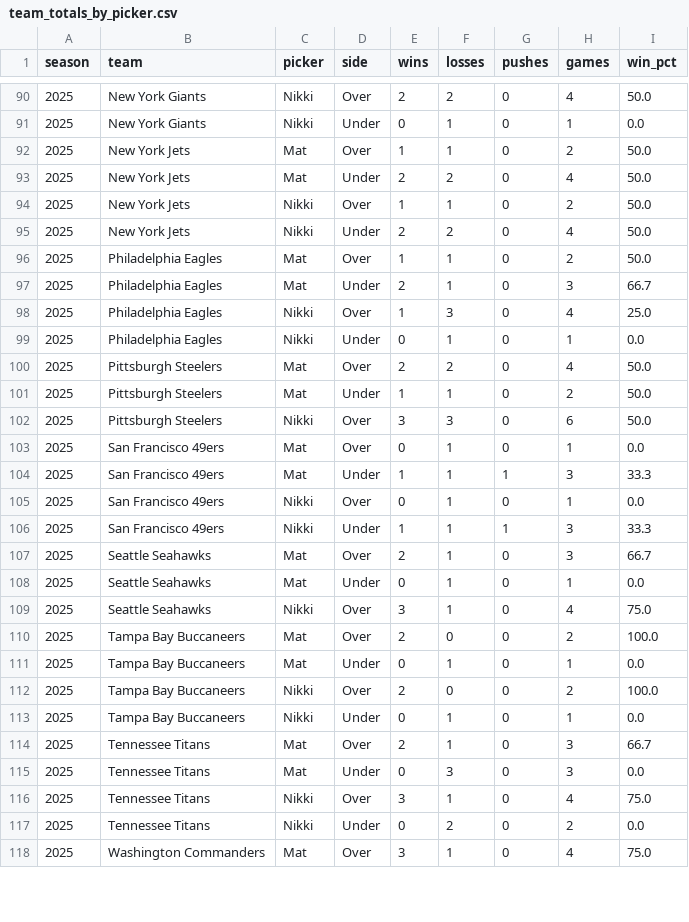
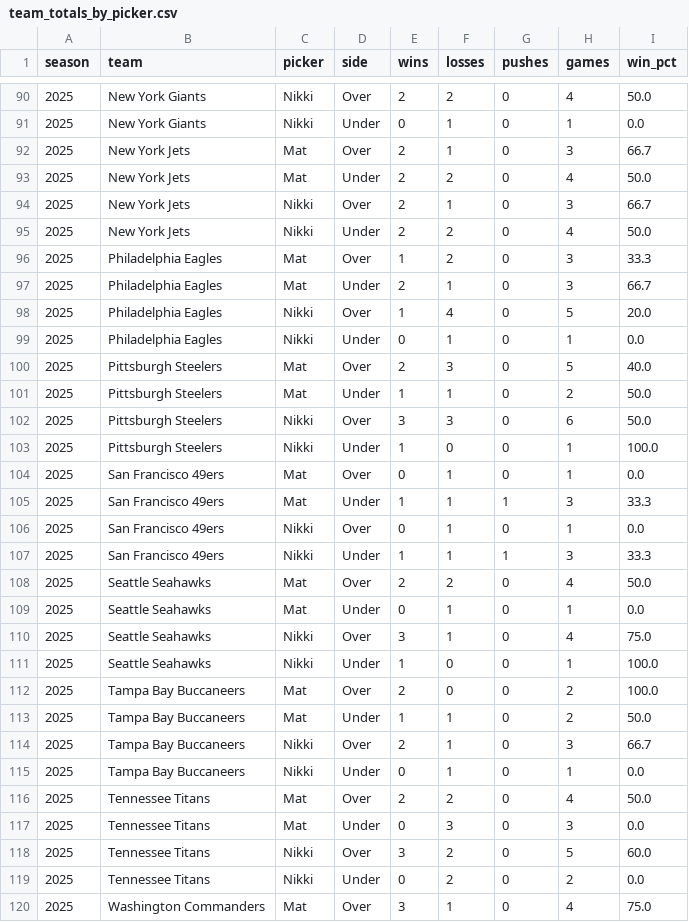
Before and after one commit to Clownworldenjoyer76/nikki_and_mat_bets, a CSV file: docs/data/metrics/team_totals_by_picker.csv, drawn as a sheet; only a part is shown, gaps mark what is left out; the diff covers the shown part only.

```diff
--- a/docs/data/metrics/team_totals_by_picker.csv
+++ b/docs/data/metrics/team_totals_by_picker.csv
@@ -91,13 +91,14 @@ season,team,picker,side,wins,losses,pushes,games,win_pct
 2025,New York Giants,Nikki,Under,0,1,0,1,0.0
-2025,New York Jets,Mat,Over,1,1,0,2,50.0
+2025,New York Jets,Mat,Over,2,1,0,3,66.7
 2025,New York Jets,Mat,Under,2,2,0,4,50.0
-2025,New York Jets,Nikki,Over,1,1,0,2,50.0
+2025,New York Jets,Nikki,Over,2,1,0,3,66.7
 2025,New York Jets,Nikki,Under,2,2,0,4,50.0
-2025,Philadelphia Eagles,Mat,Over,1,1,0,2,50.0
+2025,Philadelphia Eagles,Mat,Over,1,2,0,3,33.3
 2025,Philadelphia Eagles,Mat,Under,2,1,0,3,66.7
-2025,Philadelphia Eagles,Nikki,Over,1,3,0,4,25.0
+2025,Philadelphia Eagles,Nikki,Over,1,4,0,5,20.0
 2025,Philadelphia Eagles,Nikki,Under,0,1,0,1,0.0
-2025,Pittsburgh Steelers,Mat,Over,2,2,0,4,50.0
+2025,Pittsburgh Steelers,Mat,Over,2,3,0,5,40.0
 2025,Pittsburgh Steelers,Mat,Under,1,1,0,2,50.0
 2025,Pittsburgh Steelers,Nikki,Over,3,3,0,6,50.0
+2025,Pittsburgh Steelers,Nikki,Under,1,0,0,1,100.0
 2025,San Francisco 49ers,Mat,Over,0,1,0,1,0.0
@@ -106,12 +107,13 @@ season,team,picker,side,wins,losses,pushes,games,win_pct
 2025,San Francisco 49ers,Nikki,Under,1,1,1,3,33.3
-2025,Seattle Seahawks,Mat,Over,2,1,0,3,66.7
+2025,Seattle Seahawks,Mat,Over,2,2,0,4,50.0
 2025,Seattle Seahawks,Mat,Under,0,1,0,1,0.0
 2025,Seattle Seahawks,Nikki,Over,3,1,0,4,75.0
+2025,Seattle Seahawks,Nikki,Under,1,0,0,1,100.0
 2025,Tampa Bay Buccaneers,Mat,Over,2,0,0,2,100.0
-2025,Tampa Bay Buccaneers,Mat,Under,0,1,0,1,0.0
-2025,Tampa Bay Buccaneers,Nikki,Over,2,0,0,2,100.0
+2025,Tampa Bay Buccaneers,Mat,Under,1,1,0,2,50.0
+2025,Tampa Bay Buccaneers,Nikki,Over,2,1,0,3,66.7
 2025,Tampa Bay Buccaneers,Nikki,Under,0,1,0,1,0.0
-2025,Tennessee Titans,Mat,Over,2,1,0,3,66.7
+2025,Tennessee Titans,Mat,Over,2,2,0,4,50.0
 2025,Tennessee Titans,Mat,Under,0,3,0,3,0.0
-2025,Tennessee Titans,Nikki,Over,3,1,0,4,75.0
+2025,Tennessee Titans,Nikki,Over,3,2,0,5,60.0
 2025,Tennessee Titans,Nikki,Under,0,2,0,2,0.0
```
Also changed, not shown: 1 added row and 53 edited cells elsewhere in this file, docs/data/metrics/2025_metrics.csv, docs/data/metrics/team_ats_by_picker.csv, 3 other files.
